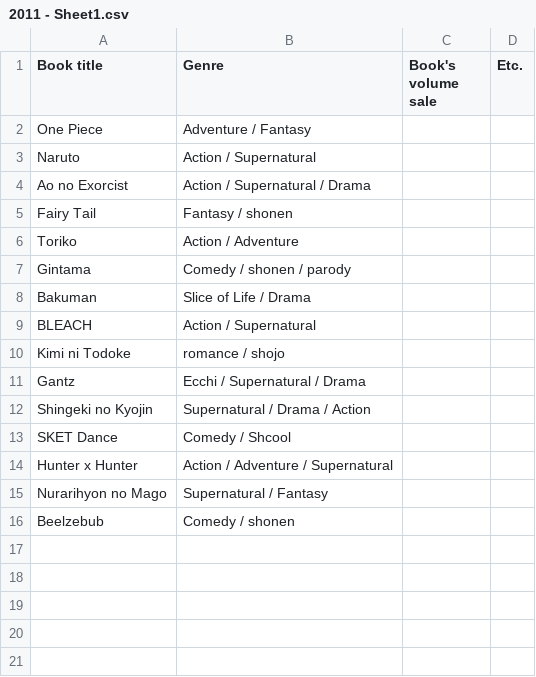
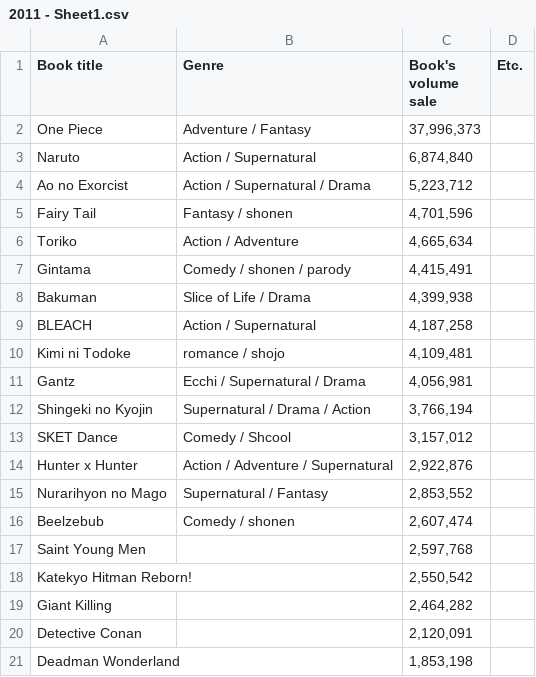
Before and after one commit to NutNightCore/Popular-comic, a CSV file: 2011 - Sheet1.csv, drawn as a sheet.

```diff
--- a/2011 - Sheet1.csv
+++ b/2011 - Sheet1.csv
@@ -1,16 +1,21 @@
 Book title,Genre,Book's volume sale,Etc.
-One Piece,Adventure / Fantasy,,
-Naruto,Action / Supernatural,,
-Ao no Exorcist,Action / Supernatural / Drama,,
-Fairy Tail,Fantasy / shonen,,
-Toriko, Action / Adventure,,
-Gintama, Comedy / shonen / parody,,
-Bakuman,Slice of Life / Drama,,
-BLEACH,Action / Supernatural,,
-Kimi ni Todoke,romance / shojo,,
-Gantz, Ecchi / Supernatural / Drama,,
-Shingeki no Kyojin, Supernatural / Drama / Action,,
-SKET Dance,Comedy / Shcool,,
-Hunter x Hunter,Action / Adventure / Supernatural,,
-Nurarihyon no Mago ,Supernatural / Fantasy,,
-Beelzebub,Comedy / shonen,,
+One Piece,Adventure / Fantasy,"37,996,373",
+Naruto,Action / Supernatural,"6,874,840",
+Ao no Exorcist,Action / Supernatural / Drama,"5,223,712",
+Fairy Tail,Fantasy / shonen,"4,701,596",
+Toriko, Action / Adventure,"4,665,634",
+Gintama, Comedy / shonen / parody,"4,415,491",
+Bakuman,Slice of Life / Drama,"4,399,938",
+BLEACH,Action / Supernatural,"4,187,258",
+Kimi ni Todoke,romance / shojo,"4,109,481",
+Gantz, Ecchi / Supernatural / Drama,"4,056,981",
+Shingeki no Kyojin, Supernatural / Drama / Action,"3,766,194",
+SKET Dance,Comedy / Shcool,"3,157,012",
+Hunter x Hunter,Action / Adventure / Supernatural,"2,922,876",
+Nurarihyon no Mago ,Supernatural / Fantasy,"2,853,552",
+Beelzebub,Comedy / shonen,"2,607,474",
+Saint Young Men,,"2,597,768",
+Katekyo Hitman Reborn!,,"2,550,542",
+Giant Killing,,"2,464,282",
+Detective Conan,,"2,120,091",
+Deadman Wonderland,,"1,853,198",
```
Also changed, not shown: 2013 - Sheet1.csv, 2014- Sheet1.csv, 9 other files.
